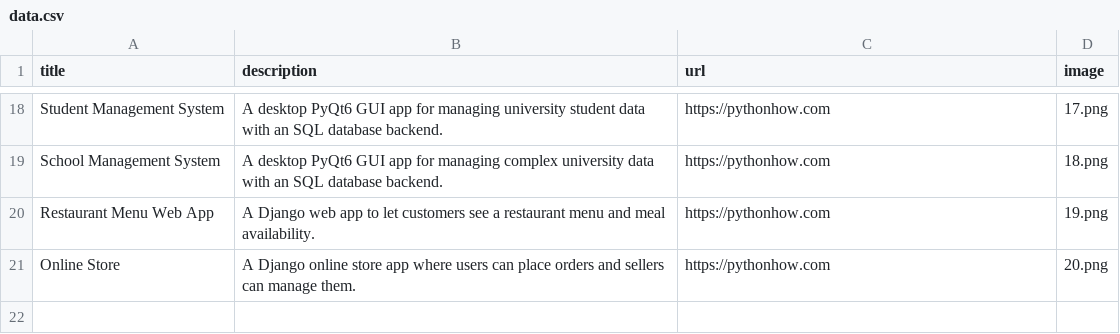
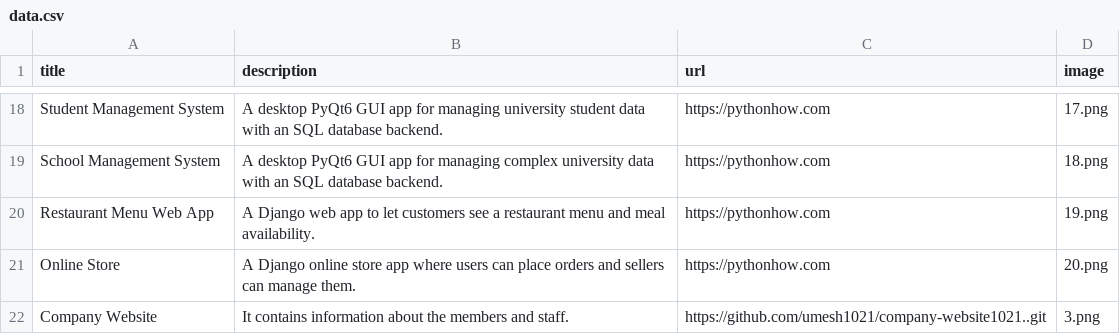
Before and after one commit to umesh1021/app23_my-proj_showcase, a CSV file: data.csv, drawn as a sheet; only a part is shown, gaps mark what is left out; the diff names each change by its address in the sheet, - before the commit and + after, or states it on an @@ line.

Commit message:
day 23:Add app description and images

```diff
--- a/data.csv
+++ b/data.csv
+row 22: Company Website | It contains information about the members and staff. | https://github.com/umesh1021/company-website1021..git | 3.png
```
